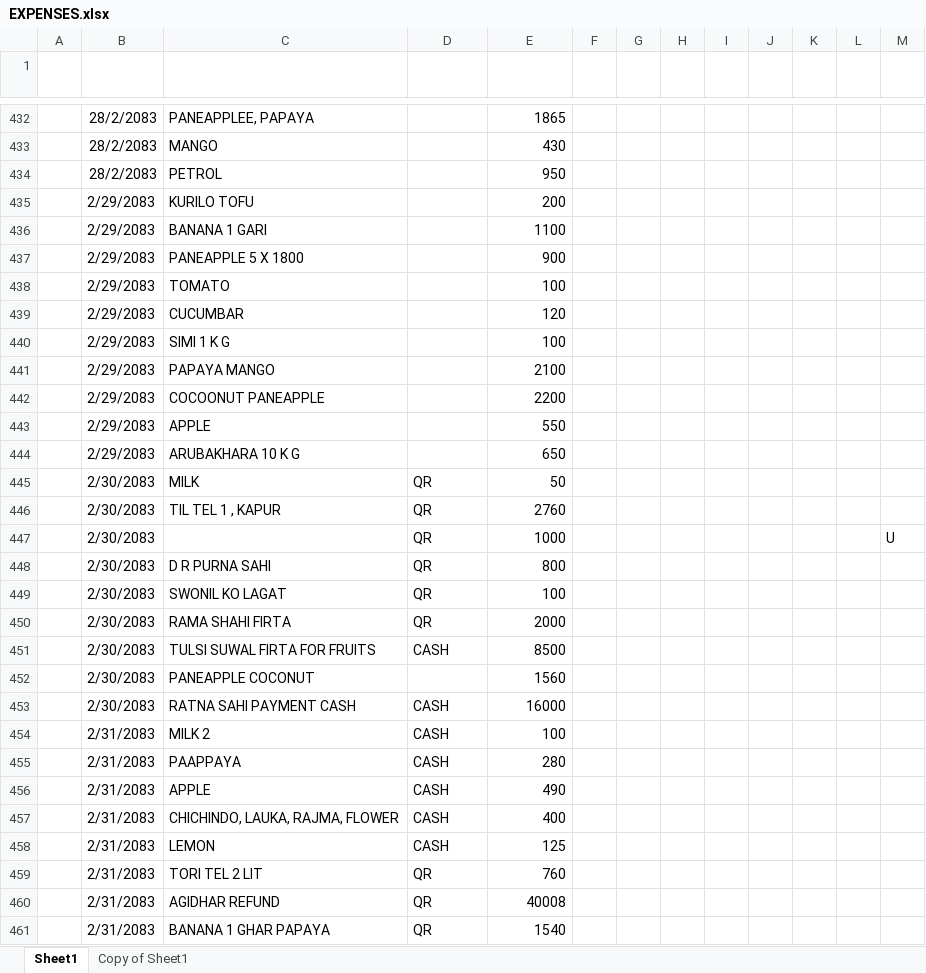
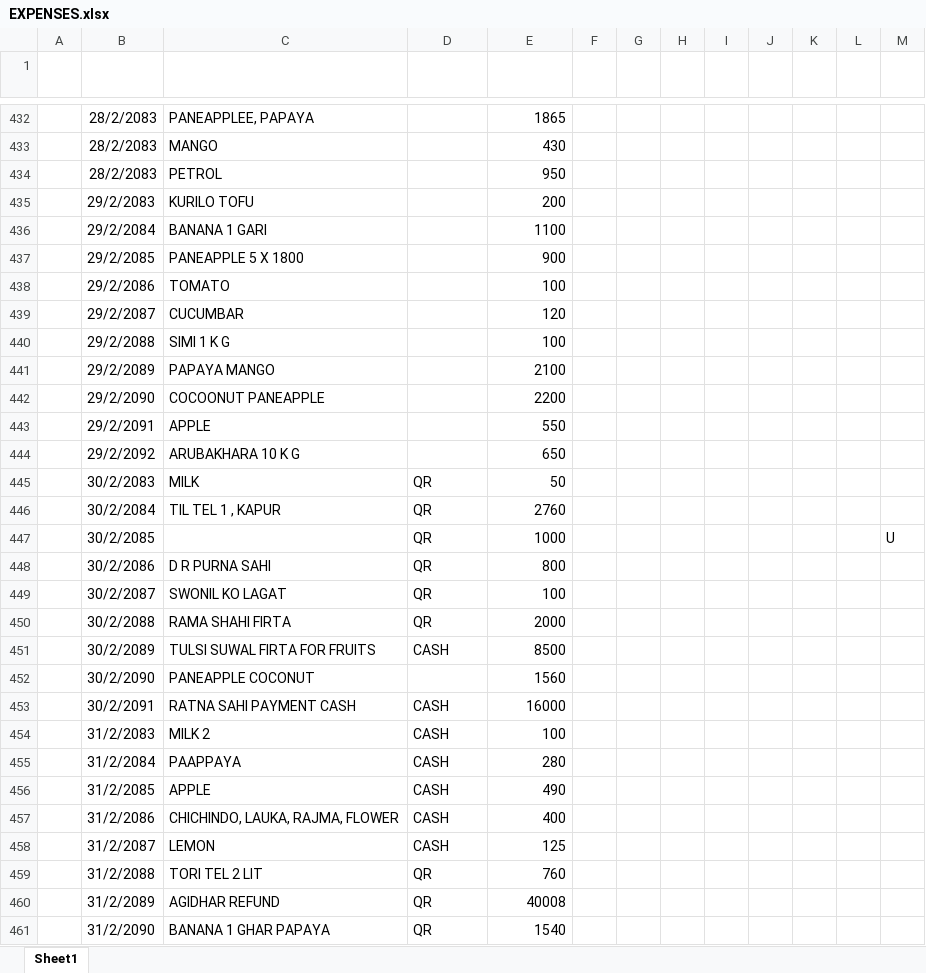
Before and after one commit to swopnilshahi/DATA_ANALYTICS_SLY, an Excel workbook: 01_DATA/RAW/EXPENSES.xlsx, sheet Sheet1, drawn as a sheet; only a part is shown, gaps mark what is left out; values as stored, in another font and other column widths than the file's, no borders; charts and pictures and table styles not drawn; the diff covers the shown part only; the diff names each change by its address in the sheet, - before the commit and + after, or states it on an @@ line.

```diff
--- a/01_DATA/RAW/EXPENSES.xlsx (sheet Sheet1)
+++ b/01_DATA/RAW/EXPENSES.xlsx (sheet Sheet1)
-sheet tab: Copy of Sheet1
-B435 (DATE): 2/29/2083
+B435 (DATE): 29/2/2083
-B436 (DATE): 2/29/2083
+B436 (DATE): 29/2/2084
-B437 (DATE): 2/29/2083
+B437 (DATE): 29/2/2085
-B438 (DATE): 2/29/2083
+B438 (DATE): 29/2/2086
-B439 (DATE): 2/29/2083
+B439 (DATE): 29/2/2087
-B440 (DATE): 2/29/2083
+B440 (DATE): 29/2/2088
-B441 (DATE): 2/29/2083
+B441 (DATE): 29/2/2089
-B442 (DATE): 2/29/2083
+B442 (DATE): 29/2/2090
-B443 (DATE): 2/29/2083
+B443 (DATE): 29/2/2091
-B444 (DATE): 2/29/2083
+B444 (DATE): 29/2/2092
-B445 (DATE): 2/30/2083
+B445 (DATE): 30/2/2083
-B446 (DATE): 2/30/2083
+B446 (DATE): 30/2/2084
-B447 (DATE): 2/30/2083
+B447 (DATE): 30/2/2085
-B448 (DATE): 2/30/2083
+B448 (DATE): 30/2/2086
-B449 (DATE): 2/30/2083
+B449 (DATE): 30/2/2087
-B450 (DATE): 2/30/2083
+B450 (DATE): 30/2/2088
-B451 (DATE): 2/30/2083
+B451 (DATE): 30/2/2089
-B452 (DATE): 2/30/2083
+B452 (DATE): 30/2/2090
-B453 (DATE): 2/30/2083
+B453 (DATE): 30/2/2091
-B454 (DATE): 2/31/2083
+B454 (DATE): 31/2/2083
-B455 (DATE): 2/31/2083
+B455 (DATE): 31/2/2084
-B456 (DATE): 2/31/2083
+B456 (DATE): 31/2/2085
-B457 (DATE): 2/31/2083
+B457 (DATE): 31/2/2086
-B458 (DATE): 2/31/2083
+B458 (DATE): 31/2/2087
-B459 (DATE): 2/31/2083
+B459 (DATE): 31/2/2088
-B460 (DATE): 2/31/2083
+B460 (DATE): 31/2/2089
-B461 (DATE): 2/31/2083
+B461 (DATE): 31/2/2090
```
Also changed, not shown: 348 added rows and 16 edited cells elsewhere in this sheet, charts or pictures, 01_DATA/RAW/RECEIPT.xlsx, 16 other files.
